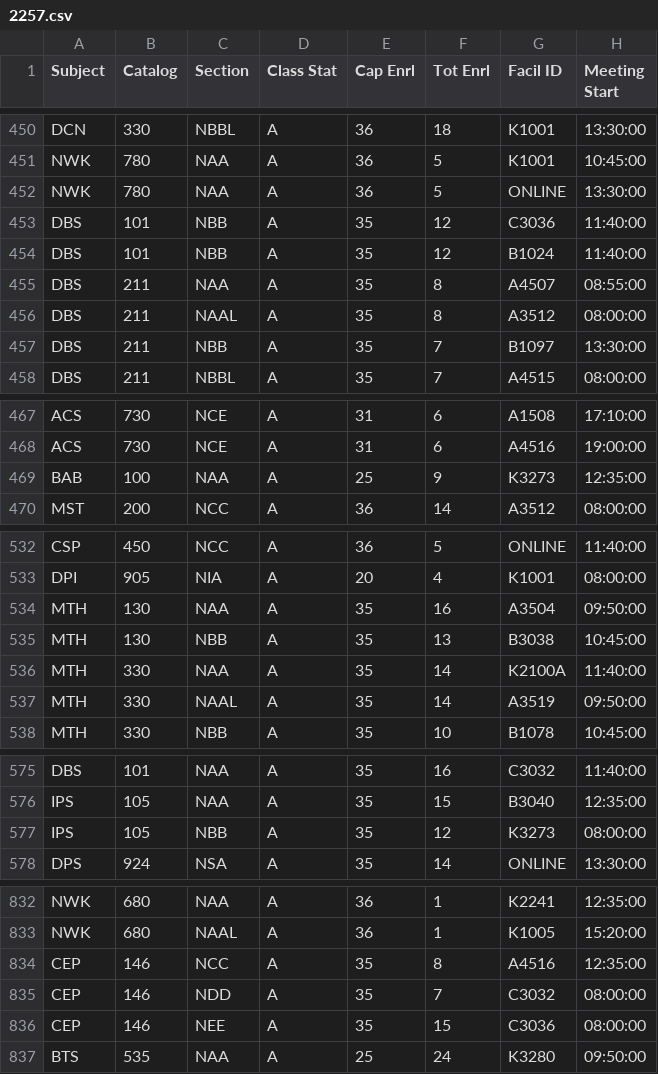
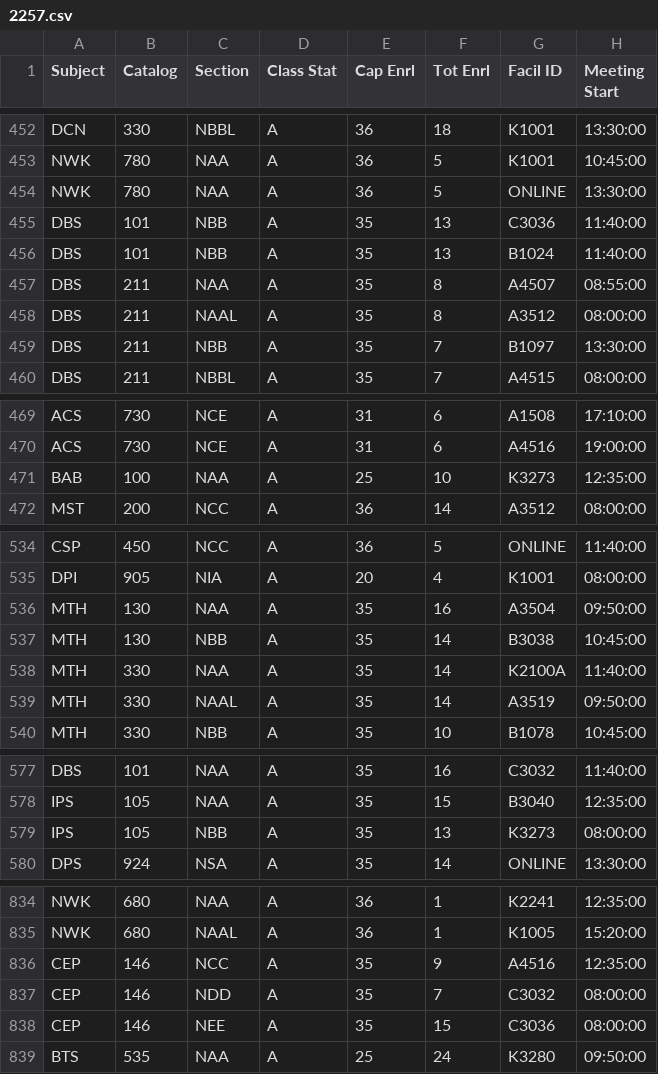
Before and after one commit to Seneca-Tools/Tools, a CSV file: assets/2257.csv, drawn as a sheet; only a part is shown, gaps mark what is left out; addresses are those after the commit; the diff covers the shown part only; the diff names each change by its address in the sheet, - before the commit and + after, or states it on an @@ line.

```diff
--- a/assets/2257.csv
+++ b/assets/2257.csv
-F455:F456 (Tot Enrl): 12
+F455:F456 (Tot Enrl): 13
-F471 (Tot Enrl): 9
+F471 (Tot Enrl): 10
-F537 (Tot Enrl): 13
+F537 (Tot Enrl): 14
-F579 (Tot Enrl): 12
+F579 (Tot Enrl): 13
-F836 (Tot Enrl): 8
+F836 (Tot Enrl): 9
```
Also changed, not shown: 2 added rows and 26 edited cells elsewhere in this file, 2 other files.
